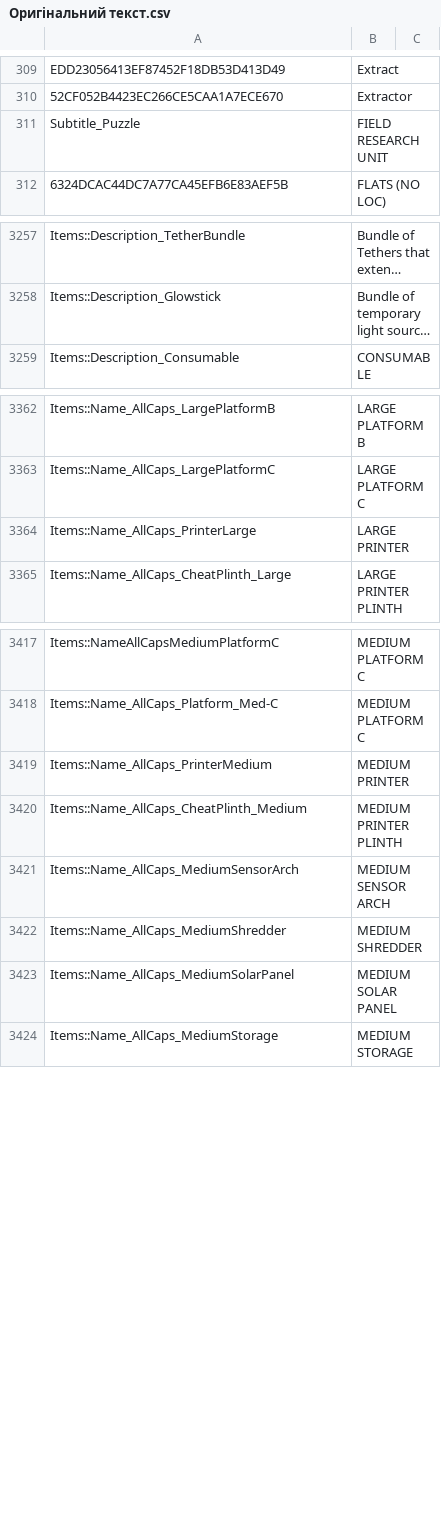
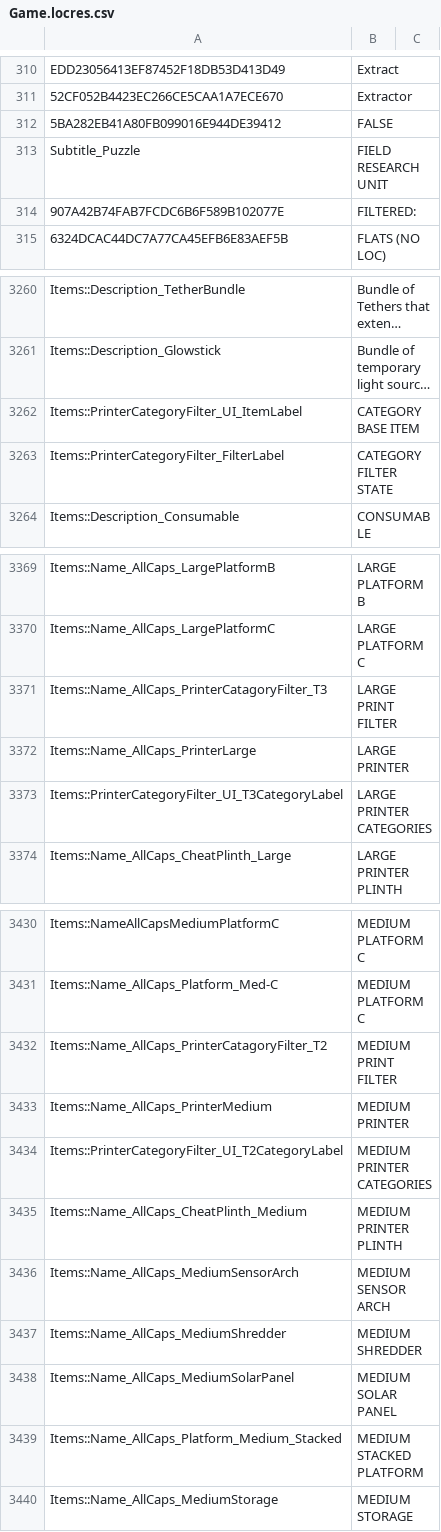
Before and after one commit to Dmytr0Gamer/Astroneer-Ukrainizator-by-FURSLATERS, a CSV file: Astro-WindowsNoEditor_Ukr/Astro/Content/Localization/Game/en/Game.locres.csv (was Astro-WindowsNoEditor_Ukr/Astro/Content/Localization/Game/en/Оригінальний текст.csv), drawn as a sheet; only a part is shown, gaps mark what is left out; long unchanged cells end in …; the diff covers the shown part only; the diff names each change by its address in the sheet, - before the commit and + after, or states it on an @@ line.

```diff
--- a/Astro-WindowsNoEditor_Ukr/Astro/Content/Localization/Game/en/Оригінальний текст.csv
+++ b/Astro-WindowsNoEditor_Ukr/Astro/Content/Localization/Game/en/Game.locres.csv
+row 312: 5BA282EB41A80FB099016E944DE39412 | FALSE
+row 314: 907A42B74FAB7FCDC6B6F589B102077E | FILTERED:
+row 3262: Items::PrinterCategoryFilter_UI_ItemLabel | CATEGORY BASE ITEM
+row 3263: Items::PrinterCategoryFilter_FilterLabel | CATEGORY FILTER STATE
+row 3371: Items::Name_AllCaps_PrinterCatagoryFilter_T3 | LARGE PRINT FILTER
+row 3373: Items::PrinterCategoryFilter_UI_T3CategoryLabel | LARGE PRINTER CATEGORIES
+row 3432: Items::Name_AllCaps_PrinterCatagoryFilter_T2 | MEDIUM PRINT FILTER
+row 3434: Items::PrinterCategoryFilter_UI_T2CategoryLabel | MEDIUM PRINTER CATEGORIES
+row 3439: Items::Name_AllCaps_Platform_Medium_Stacked | MEDIUM STACKED PLATFORM
```
Also changed, not shown: 15 added rows and 4 edited cells elsewhere in this file, 3 other files.
